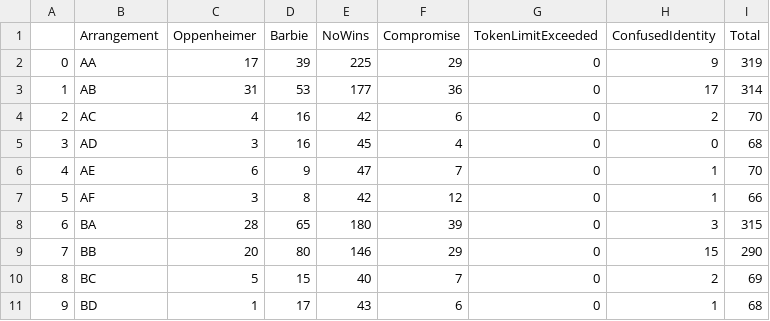
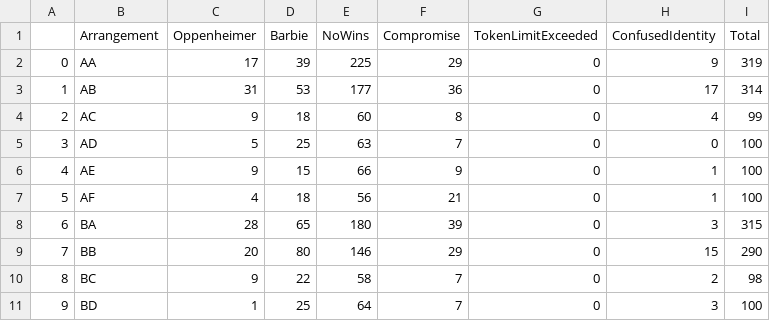
Before and after one commit to hoang-danny05/swarm-interactions, a CSV file: stats_data/data.csv, drawn as a sheet; only a part is shown; the diff covers the shown part only.

```diff
--- a/stats_data/data.csv
+++ b/stats_data/data.csv
@@ -3,9 +3,9 @@
 1,AB,31,53,177,36,0,17,314
-2,AC,4,16,42,6,0,2,70
-3,AD,3,16,45,4,0,0,68
-4,AE,6,9,47,7,0,1,70
-5,AF,3,8,42,12,0,1,66
+2,AC,9,18,60,8,0,4,99
+3,AD,5,25,63,7,0,0,100
+4,AE,9,15,66,9,0,1,100
+5,AF,4,18,56,21,0,1,100
 6,BA,28,65,180,39,0,3,315
 7,BB,20,80,146,29,0,15,290
-8,BC,5,15,40,7,0,2,69
-9,BD,1,17,43,6,0,1,68
+8,BC,9,22,58,7,0,2,98
+9,BD,1,25,64,7,0,3,100
```
Also changed, not shown: 120 edited cells elsewhere in this file, 5 other files.
